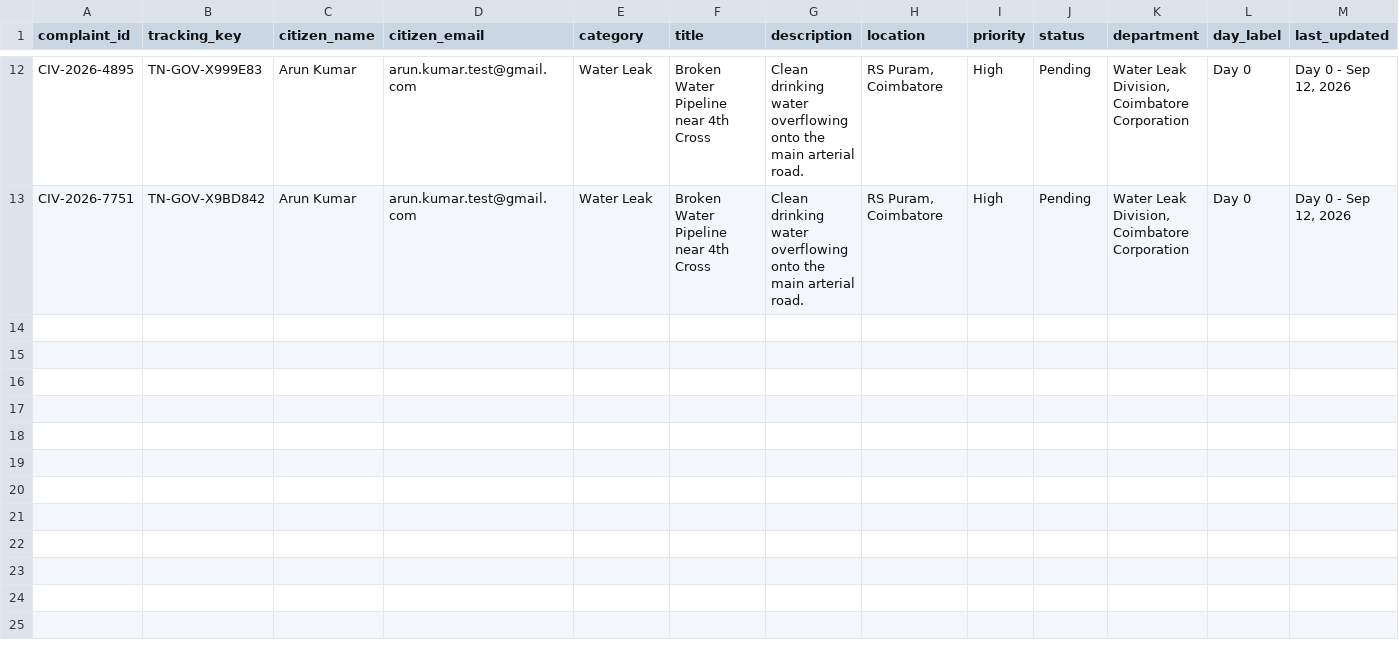
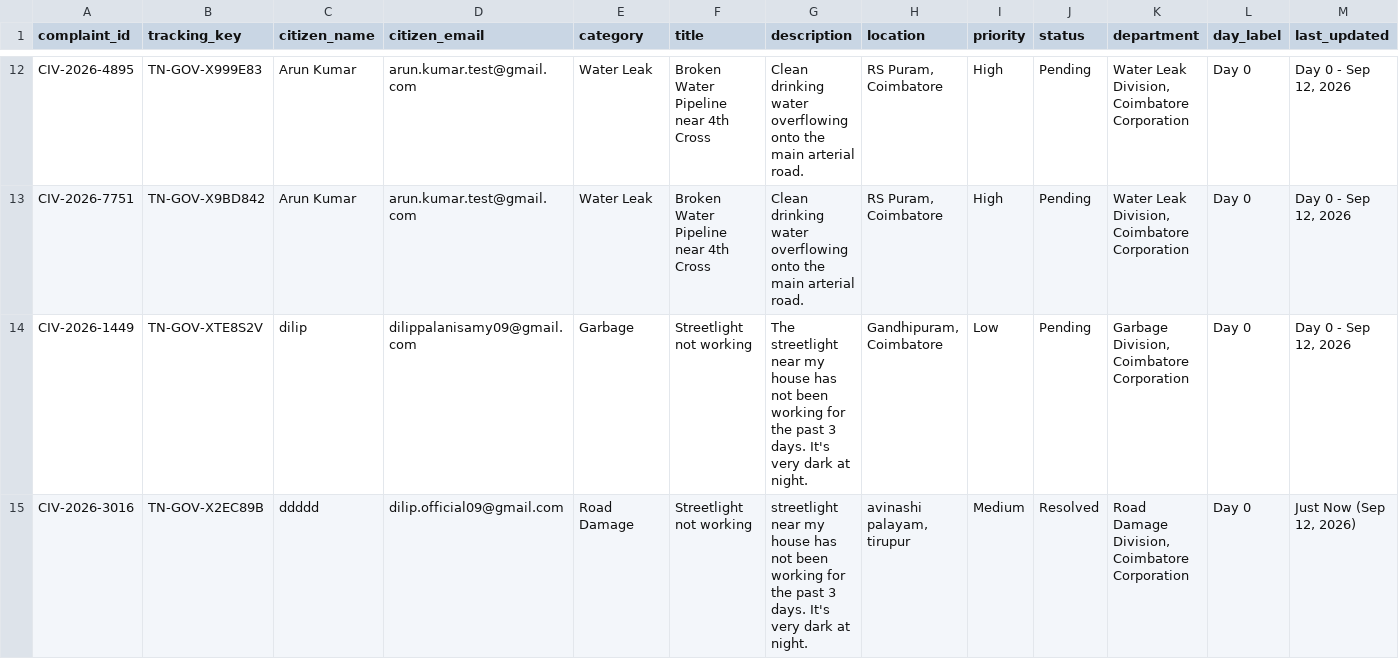
Before and after one commit to DilipPalanisamy/Kizuno-AI, a CSV file: complaints.csv, drawn as a sheet; only a part is shown, gaps mark what is left out; rows hold the shown columns only; the diff names each change by its address in the sheet, - before the commit and + after, or states it on an @@ line.

```diff
--- a/complaints.csv
+++ b/complaints.csv
+row 14: CIV-2026-1449 | TN-GOV-XTE8S2V | dilip | dilippalanisamy09@gmail.com | Garbage | Streetlight not working | The streetlight near my house has not been working for the past 3 days. It's very dark at night. | Gandhipuram, Coimbatore | Low | Pending | Garbage Division, Coimbatore Corporation | Day 0 | Day 0 - Sep 12, 2026
+row 15: CIV-2026-3016 | TN-GOV-X2EC89B | ddddd | dilip.official09@gmail.com | Road Damage | Streetlight not working | streetlight near my house has not been working for the past 3 days. It's very dark at night. | avinashi palayam, tirupur | Medium | Resolved | Road Damage Division, Coimbatore Corporation | Day 0 | Just Now (Sep 12, 2026)
```
Also changed, not shown: users.csv, 1 other file.
